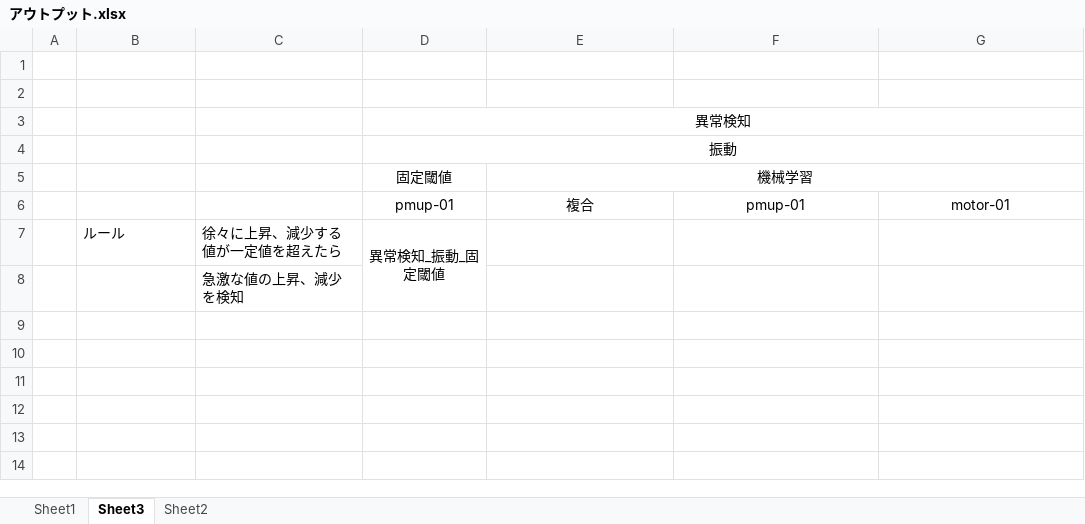
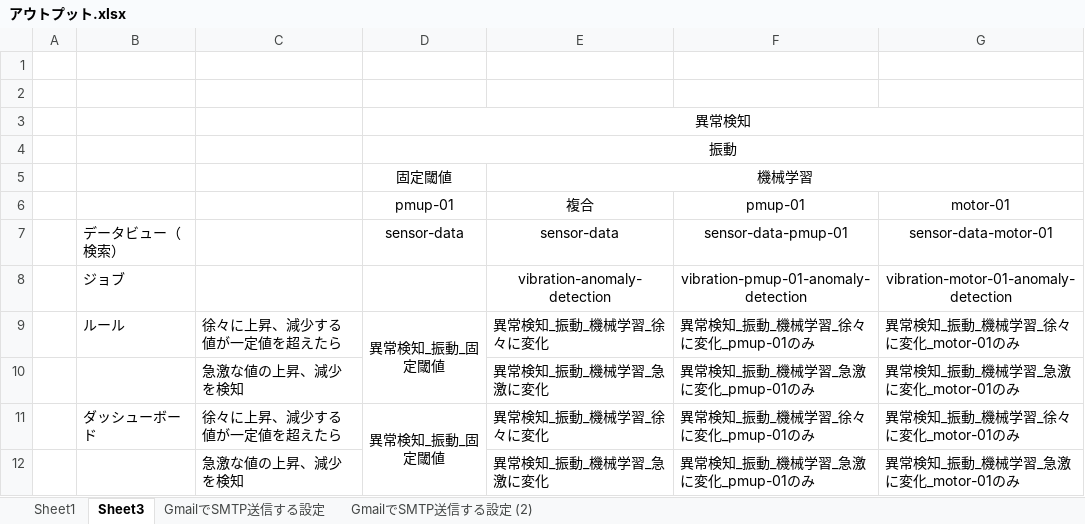
Before and after one commit to YutakaYoshimura/elkstack, an Excel workbook: 調査内容/アウトプット.xlsx, sheet Sheet3, drawn as a sheet; values as stored, in another font and other column widths than the file's, no borders; removed rows and columns are numbered as before the commit, all else as after; the diff names each change by its address in the sheet, - before the commit and + after, or states it on an @@ line.

```diff
--- a/調査内容/アウトプット.xlsx (sheet Sheet3)
+++ b/調査内容/アウトプット.xlsx (sheet Sheet3)
-sheet tab: Sheet2
+sheet tab: GmailでSMTP送信する設定
+sheet tab: GmailでSMTP送信する設定 (2)
-row 7:  | ルール | 徐々に上昇、減少する値が一定値を超えたら | 異常検知_振動_固定閾値
-row 8:  |  | 急激な値の上昇、減少を検知
+row 7:  | データビュー（検索） |  | sensor-data | sensor-data | sensor-data-pmup-01 | sensor-data-motor-01
+row 8:  | ジョブ |  |  | vibration-anomaly-detection | vibration-pmup-01-anomaly-detection | vibration-motor-01-anomaly-detection
+row 9:  | ルール | 徐々に上昇、減少する値が一定値を超えたら | 異常検知_振動_固定閾値 | 異常検知_振動_機械学習_徐々に変化 | 異常検知_振動_機械学習_徐々に変化_pmup-01のみ | 異常検知_振動_機械学習_徐々に変化_motor-01のみ
+row 10:  |  | 急激な値の上昇、減少を検知 |  | 異常検知_振動_機械学習_急激に変化 | 異常検知_振動_機械学習_急激に変化_pmup-01のみ | 異常検知_振動_機械学習_急激に変化_motor-01のみ
+row 11:  | ダッシューボード | 徐々に上昇、減少する値が一定値を超えたら | 異常検知_振動_固定閾値 | 異常検知_振動_機械学習_徐々に変化 | 異常検知_振動_機械学習_徐々に変化_pmup-01のみ | 異常検知_振動_機械学習_徐々に変化_motor-01のみ
+row 12:  |  | 急激な値の上昇、減少を検知 |  | 異常検知_振動_機械学習_急激に変化 | 異常検知_振動_機械学習_急激に変化_pmup-01のみ | 異常検知_振動_機械学習_急激に変化_motor-01のみ
```
Also changed, not shown: charts or pictures.
